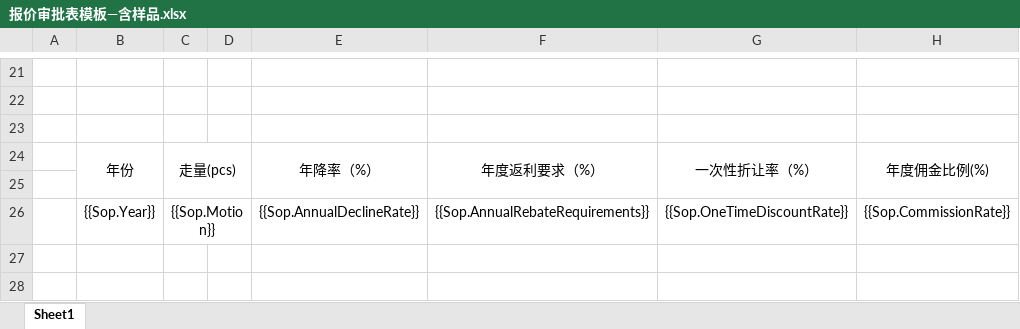
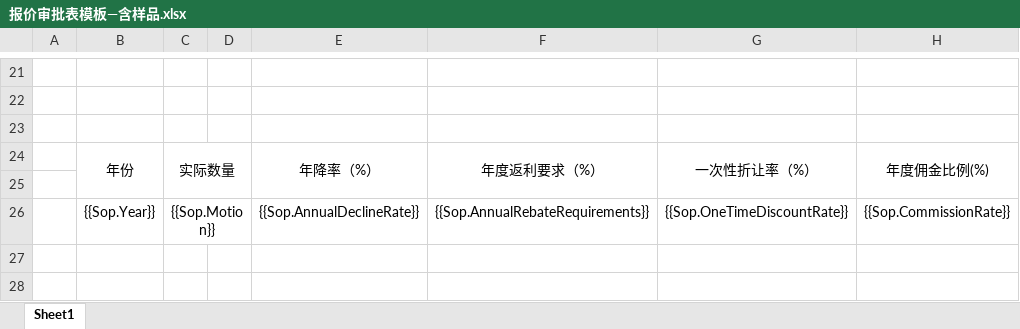
Before and after one commit to sunnysmartlead/finance_back, an Excel workbook: aspnet-core/src/Finance.Web.Host/wwwroot/Excel/报价审批表模板—含样品.xlsx, sheet Sheet1, drawn as a sheet; only a part is shown, gaps mark what is left out; values as stored, in another font and other column widths than the file's, no borders; charts and pictures not drawn; the diff names each change by its address in the sheet, - before the commit and + after, or states it on an @@ line.

```diff
--- a/aspnet-core/src/Finance.Web.Host/wwwroot/Excel/报价审批表模板—含样品.xlsx (sheet Sheet1)
+++ b/aspnet-core/src/Finance.Web.Host/wwwroot/Excel/报价审批表模板—含样品.xlsx (sheet Sheet1)
-C24: 走量(pcs)
+C24: 实际数量
```
Also changed, not shown: aspnet-core/src/Finance.Web.Host/wwwroot/Excel/报价审批表模板—不含样品.xlsx, aspnet-core/src/Finance.Web.Host/wwwroot/Excel/报价审批表模板—仅含样品.xlsx, 3 other files.
